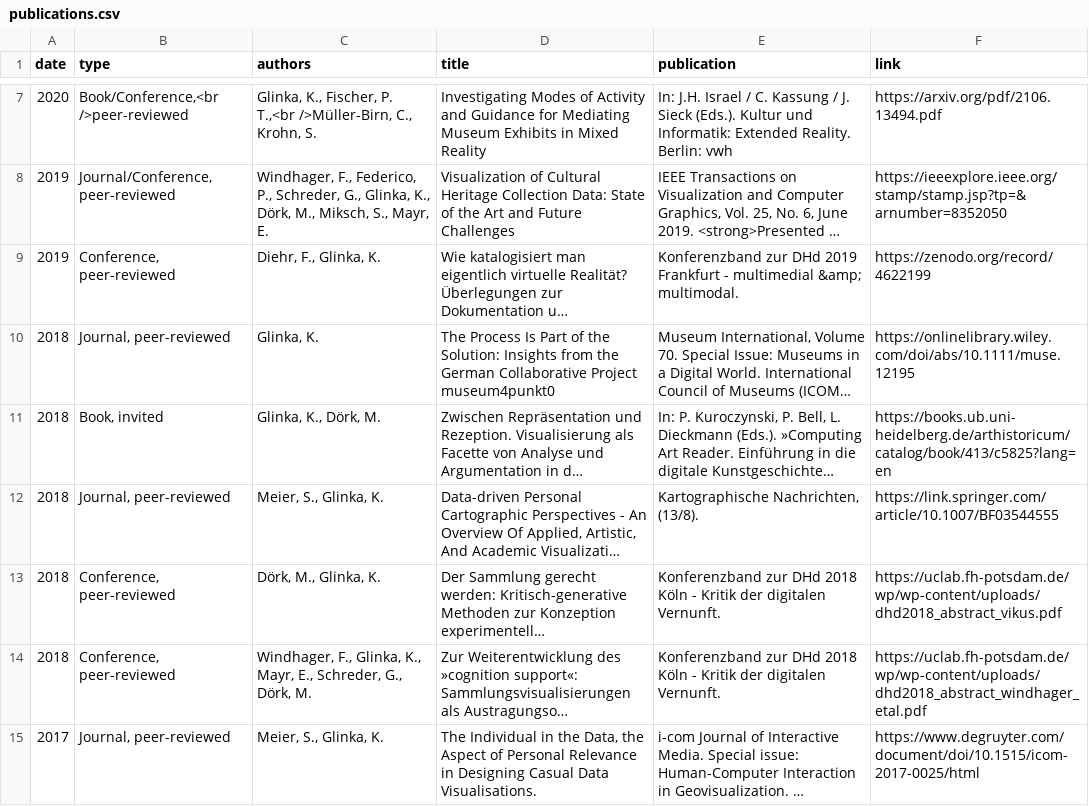
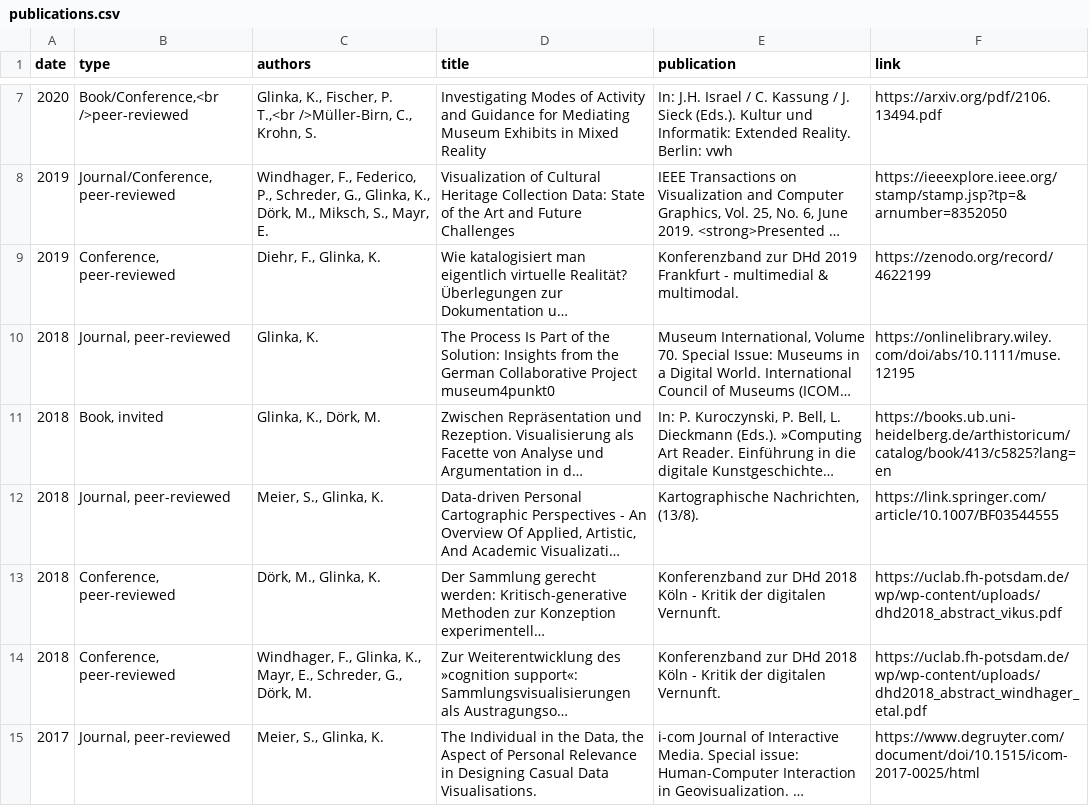
Before and after one commit to glinkat/katringlinka.de, a CSV file: _data/publications.csv, drawn as a sheet; only a part is shown, gaps mark what is left out; long unchanged cells end in …; the diff names each change by its address in the sheet, - before the commit and + after, or states it on an @@ line.

Commit message:
commit

```diff
--- a/_data/publications.csv
+++ b/_data/publications.csv
-E9 (publication): …- multimedial &amp; multimodal.
+E9 (publication): …- multimedial & multimodal.
```
